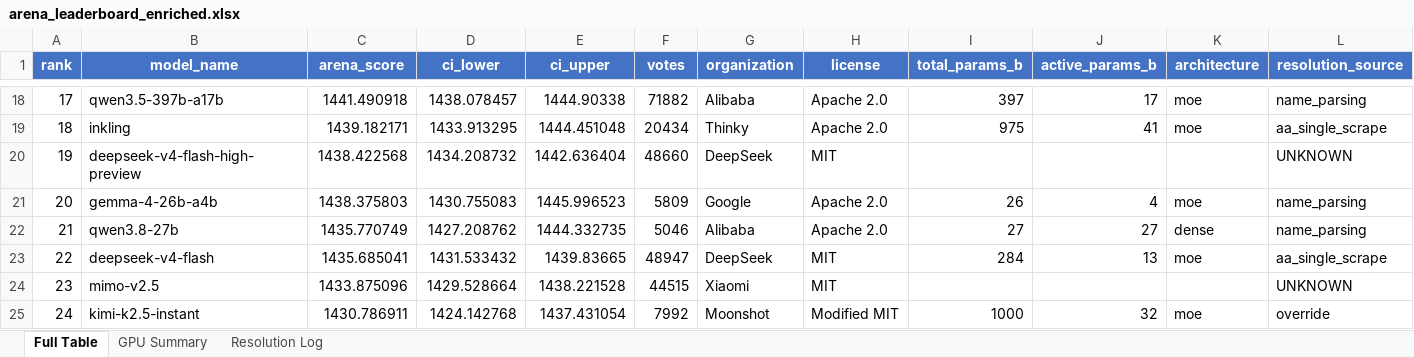
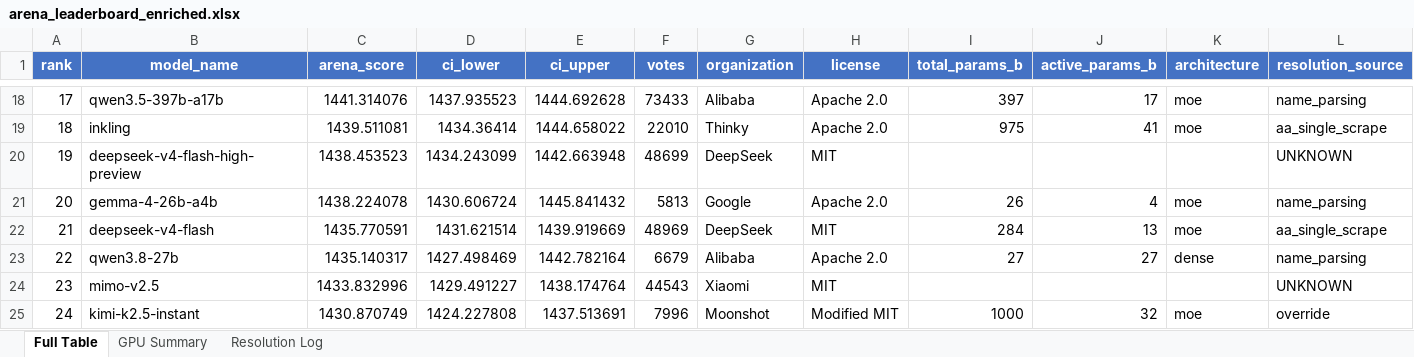
Before and after one commit to KayKv10/llm-arena-vram-calc, an Excel workbook: arena_enrichment/output/arena_leaderboard_enriched.xlsx, sheet Full Table, drawn as a sheet; only a part is shown, gaps mark what is left out; values as stored, in another font and other column widths than the file's, no borders; removed rows and columns are numbered as before the commit, all else as after; rows hold the shown columns only; the diff covers the shown part only; the diff names each change by its address in the sheet, - before the commit and + after, or states it on an @@ line.

```diff
--- a/arena_enrichment/output/arena_leaderboard_enriched.xlsx (sheet Full Table)
+++ b/arena_enrichment/output/arena_leaderboard_enriched.xlsx (sheet Full Table)
@@ column A (rank) renumbered from row 4 down @@
-C18 (arena_score): 1441.490918
+C18 (arena_score): 1441.314076
-D18 (ci_lower): 1438.078457
+D18 (ci_lower): 1437.935523
-E18 (ci_upper): 1444.90338
+E18 (ci_upper): 1444.692628
-F18 (votes): 71882
+F18 (votes): 73433
-C19 (arena_score): 1439.182171
+C19 (arena_score): 1439.511081
-D19 (ci_lower): 1433.913295
+D19 (ci_lower): 1434.36414
-E19 (ci_upper): 1444.451048
+E19 (ci_upper): 1444.658022
-F19 (votes): 20434
+F19 (votes): 22010
-C20 (arena_score): 1438.422568
+C20 (arena_score): 1438.453523
-D20 (ci_lower): 1434.208732
+D20 (ci_lower): 1434.243099
-E20 (ci_upper): 1442.636404
+E20 (ci_upper): 1442.663948
-F20 (votes): 48660
+F20 (votes): 48699
-C21 (arena_score): 1438.375803
+C21 (arena_score): 1438.224078
-D21 (ci_lower): 1430.755083
+D21 (ci_lower): 1430.606724
-E21 (ci_upper): 1445.996523
+E21 (ci_upper): 1445.841432
-F21 (votes): 5809
+F21 (votes): 5813
-row 22: 21 | qwen3.8-27b | 1435.770749 | 1427.208762 | 1444.332735 | 5046 | Alibaba | Apache 2.0 | 27 | 27 | dense | name_parsing
-C22 (arena_score): 1435.685041
+C22 (arena_score): 1435.770591
-D22 (ci_lower): 1431.533432
+D22 (ci_lower): 1431.621514
-E22 (ci_upper): 1439.83665
+E22 (ci_upper): 1439.919669
-F22 (votes): 48947
+F22 (votes): 48969
+row 23: 22 | qwen3.8-27b | 1435.140317 | 1427.498469 | 1442.782164 | 6679 | Alibaba | Apache 2.0 | 27 | 27 | dense | name_parsing
-C24 (arena_score): 1433.875096
+C24 (arena_score): 1433.832996
-D24 (ci_lower): 1429.528664
+D24 (ci_lower): 1429.491227
-E24 (ci_upper): 1438.221528
+E24 (ci_upper): 1438.174764
-F24 (votes): 44515
+F24 (votes): 44543
-C25 (arena_score): 1430.786911
+C25 (arena_score): 1430.870749
-D25 (ci_lower): 1424.142768
+D25 (ci_lower): 1424.227808
-E25 (ci_upper): 1437.431054
+E25 (ci_upper): 1437.513691
-F25 (votes): 7992
+F25 (votes): 7996
```
Also changed, not shown: 16 added rows, 13 removed rows and 670 edited cells elsewhere in this sheet, sheet Resolution Log, 2 other files.
